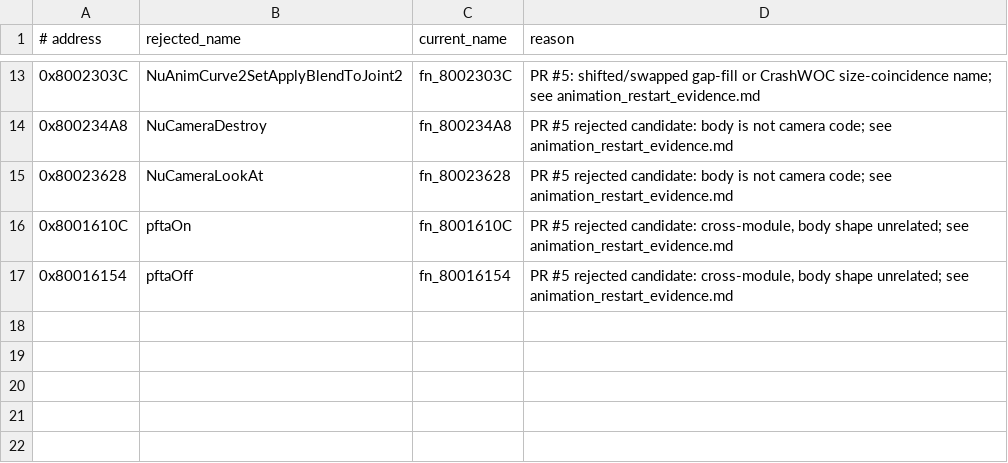
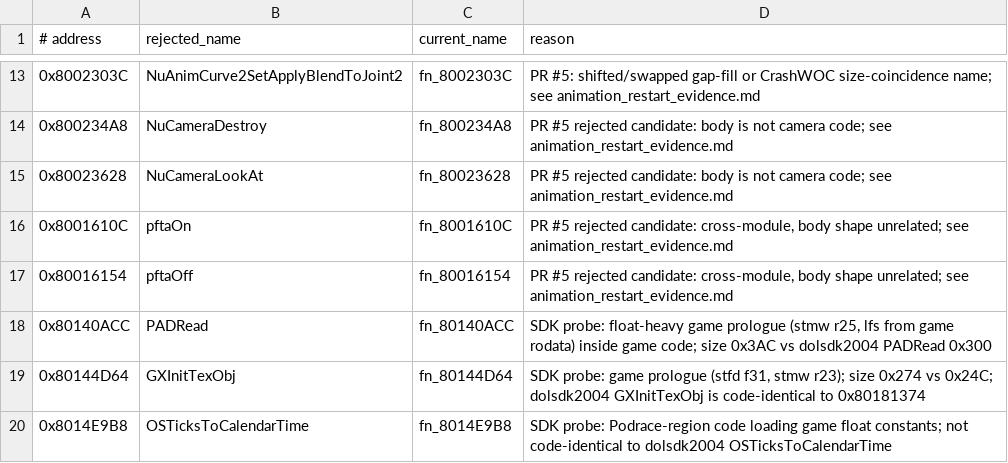
Before and after one commit to ellierocks/lsw1-decomp, a TSV file: docs/symbol_donors/rejected_renames.tsv, drawn as a sheet; only a part is shown, gaps mark what is left out.

```diff
--- a/docs/symbol_donors/rejected_renames.tsv
+++ b/docs/symbol_donors/rejected_renames.tsv
@@ -17 +17,4 @@
 0x80016154	pftaOff	fn_80016154	PR #5 rejected candidate: cross-module, body shape unrelated; see animation_restart_evidence.md
+0x80140ACC	PADRead	fn_80140ACC	SDK probe: float-heavy game prologue (stmw r25, lfs from game rodata) inside game code; size 0x3AC vs dolsdk2004 PADRead 0x300
+0x80144D64	GXInitTexObj	fn_80144D64	SDK probe: game prologue (stfd f31, stmw r23); size 0x274 vs 0x24C; dolsdk2004 GXInitTexObj is code-identical to 0x80181374
+0x8014E9B8	OSTicksToCalendarTime	fn_8014E9B8	SDK probe: Podrace-region code loading game float constants; not code-identical to dolsdk2004 OSTicksToCalendarTime
```
Also changed, not shown: 10 other files.
